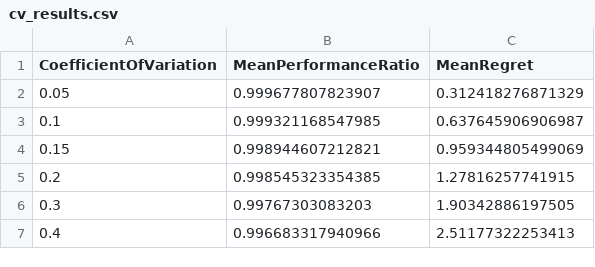
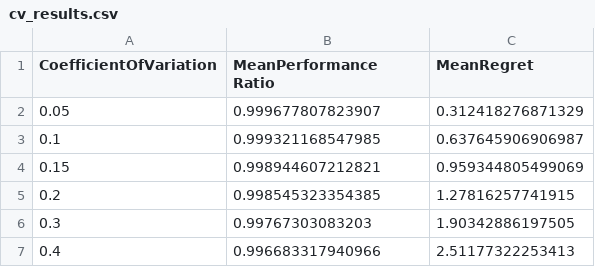
Before and after one commit to ozguralkin/newsvendor-monte-carlo-uncertainty, a CSV file: results/tables/cv_results.csv, drawn as a sheet.

```diff
--- a/results/tables/cv_results.csv
+++ b/results/tables/cv_results.csv
@@ -1,2 +1,2 @@
-CoefficientOfVariation,MeanPerformanceRatio,MeanRegret
+CoefficientOfVariation,MeanPerformance Ratio,MeanRegret
 0.05,0.999677807823907,0.312418276871329
```
Also changed, not shown: results/tables/salvage_uncertainty_results.csv, results/tables/sample_size_results.csv, 15 other files.
